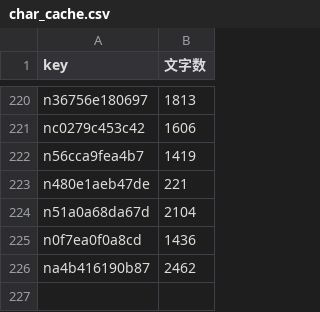
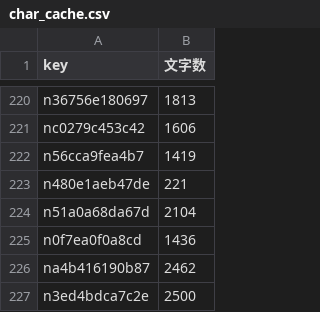
Before and after one commit to take-cmd-web/note-tracker, a CSV file: public/char_cache.csv, drawn as a sheet; only a part is shown, gaps mark what is left out.

```diff
--- a/public/char_cache.csv
+++ b/public/char_cache.csv
@@ -226 +226,2 @@ n0f7ea0f0a8cd,1436
 na4b416190b87,2462
+n3ed4bdca7c2e,2500
```
Also changed, not shown: public/user_stats.csv, 1 other file.
